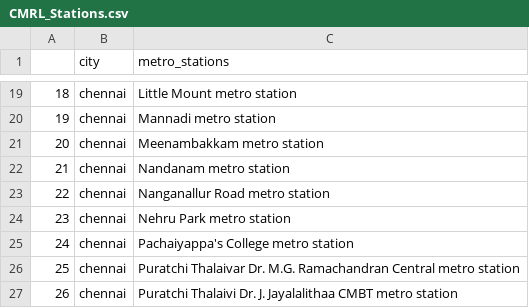
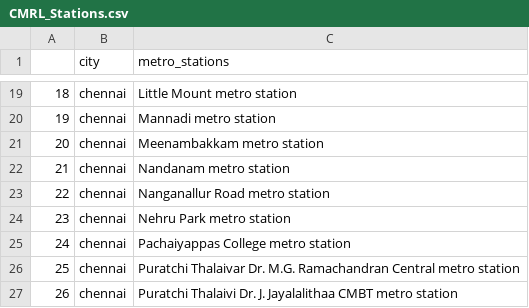
Before and after one commit to sanjaykannu/Coursera_Capstone, a CSV file: CMRL_Stations.csv, drawn as a sheet; only a part is shown, gaps mark what is left out.

Commit message:
Add files via upload

```diff
--- a/CMRL_Stations.csv
+++ b/CMRL_Stations.csv
@@ -24,3 +24,3 @@
 23,chennai,Nehru Park metro station
-24,chennai,Pachaiyappa's College metro station
+24,chennai,Pachaiyappas College metro station
 25,chennai,Puratchi Thalaivar Dr. M.G. Ramachandran Central metro station
```
